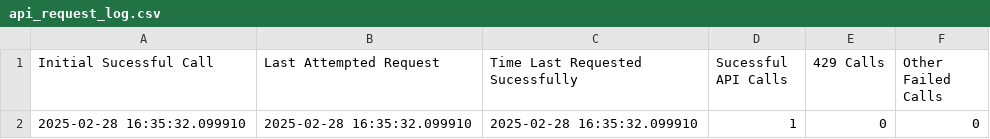
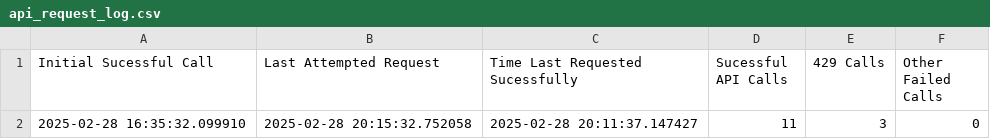
Before and after one commit to badgerloop-software/race-profile, a CSV file: solar_car_telemetry/src/solcast/api_request_log.csv, drawn as a sheet.

```diff
--- a/solar_car_telemetry/src/solcast/api_request_log.csv
+++ b/solar_car_telemetry/src/solcast/api_request_log.csv
@@ -1,2 +1,2 @@
 Initial Sucessful Call,Last Attempted Request,Time Last Requested Sucessfully,Sucessful API Calls,429 Calls,Other Failed Calls
-2025-02-28 16:35:32.099910,2025-02-28 16:35:32.099910,2025-02-28 16:35:32.099910,1,0,0
+2025-02-28 16:35:32.099910,2025-02-28 20:15:32.752058,2025-02-28 20:11:37.147427,11,3,0
```
Also changed, not shown: solar_car_telemetry/src/solcast/output.csv.
